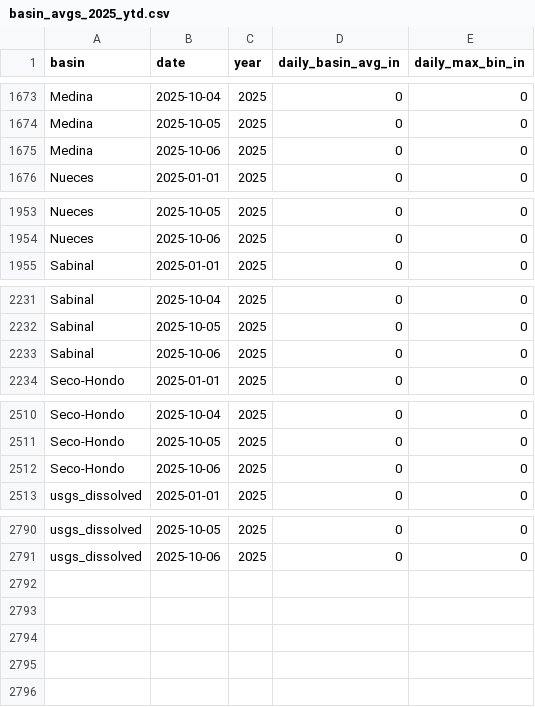
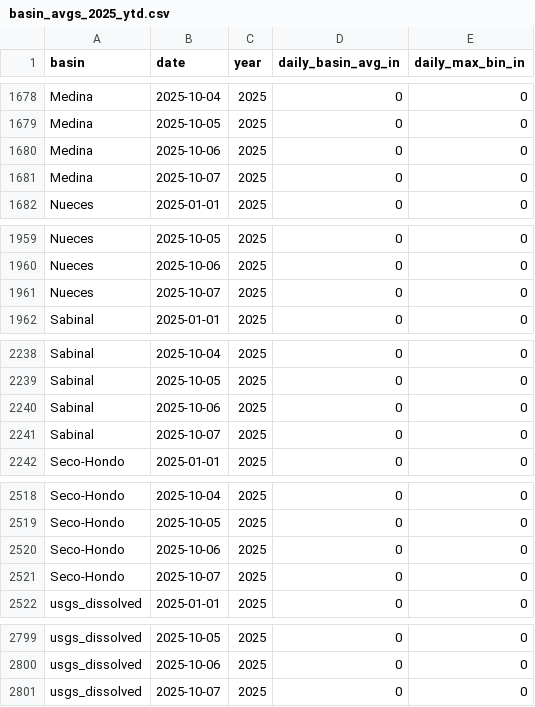
Before and after one commit to cfurl/st4-front-feature-sandbox, a CSV file: daily_basin_avg_update/output/basin_avgs_2025_ytd.csv (was daily_basin_avg_update/basin_avgs_2025_ytd.csv), drawn as a sheet; only a part is shown, gaps mark what is left out; the diff covers the shown part only; the diff names each change by its address in the sheet, - before the commit and + after, or states it on an @@ line.

```diff
--- a/daily_basin_avg_update/basin_avgs_2025_ytd.csv
+++ b/daily_basin_avg_update/output/basin_avgs_2025_ytd.csv
+row 1681: Medina | 2025-10-07 | 2025 | 0 | 0
+row 1961: Nueces | 2025-10-07 | 2025 | 0 | 0
+row 2241: Sabinal | 2025-10-07 | 2025 | 0 | 0
+row 2521: Seco-Hondo | 2025-10-07 | 2025 | 0 | 0
+row 2801: usgs_dissolved | 2025-10-07 | 2025 | 0 | 0
```
Also changed, not shown: 5 added rows elsewhere in this file, 56 other files.
